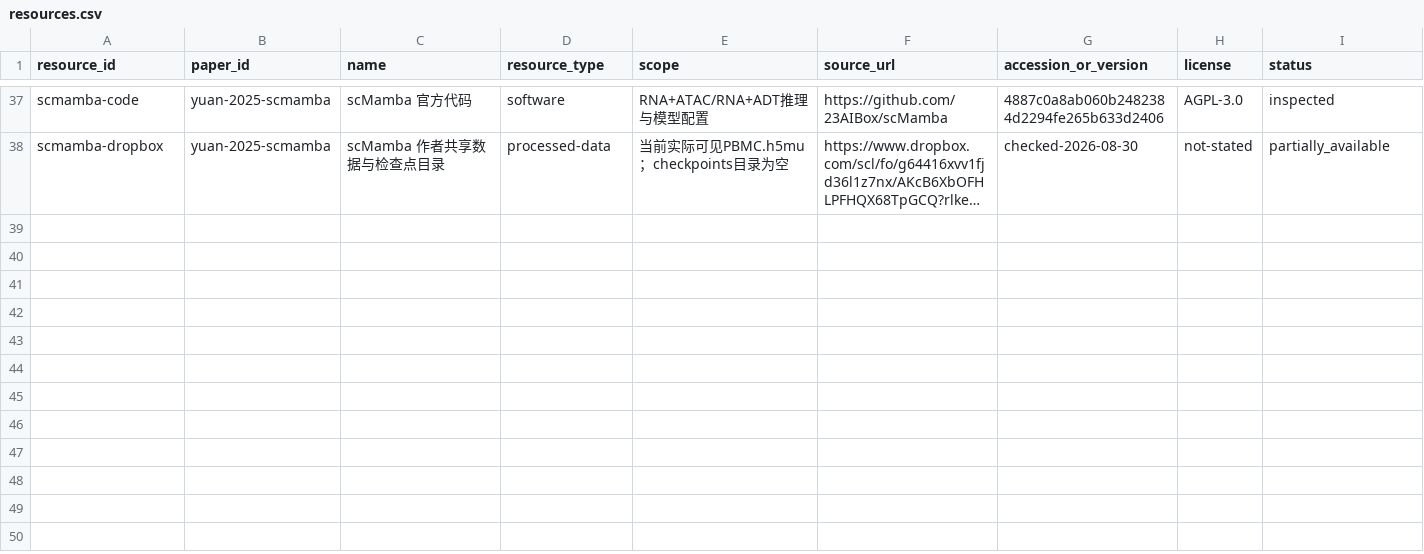
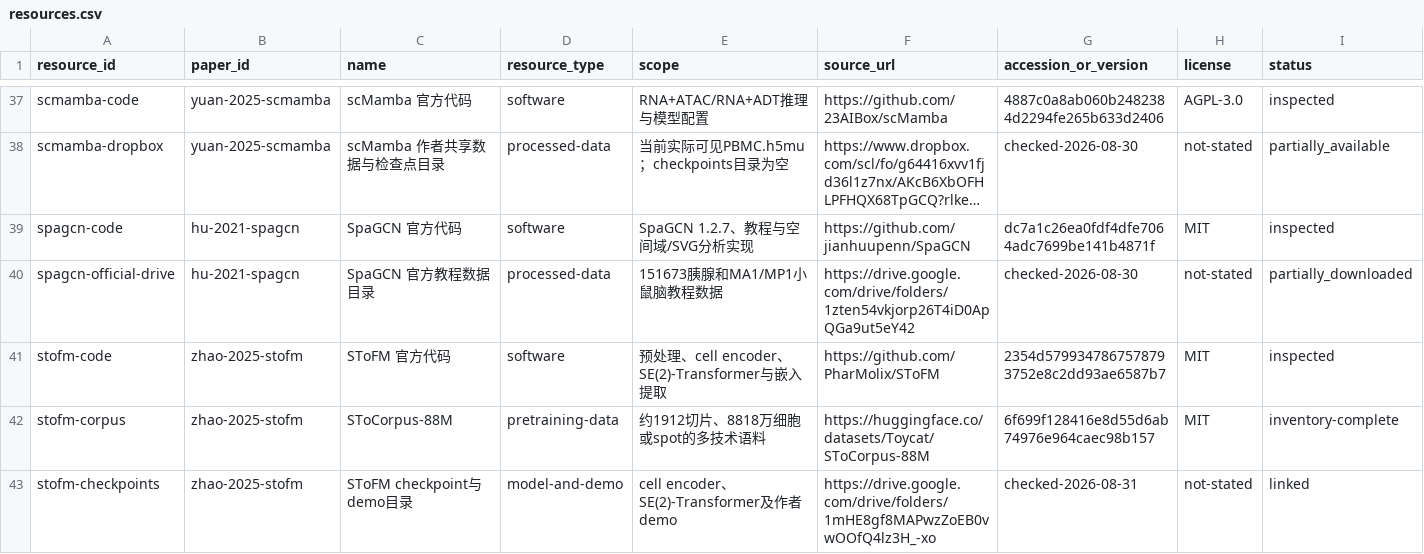
Before and after one commit to zhangxudashuaige/spatial-omics-literature-data, a CSV file: catalog/resources.csv, drawn as a sheet; only a part is shown, gaps mark what is left out; long unchanged cells end in …; rows hold the shown columns only; the diff names each change by its address in the sheet, - before the commit and + after, or states it on an @@ line.

Commit message:
Add SpaGCN and SToFM data resource modules

```diff
--- a/catalog/resources.csv
+++ b/catalog/resources.csv
+row 39: spagcn-code | hu-2021-spagcn | SpaGCN 官方代码 | software | SpaGCN 1.2.7、教程与空间域/SVG分析实现 | https://github.com/jianhuupenn/SpaGCN | dc7a1c26ea0fdf4dfe7064adc7699be141b4871f | MIT | inspected
+row 40: spagcn-official-drive | hu-2021-spagcn | SpaGCN 官方教程数据目录 | processed-data | 151673胰腺和MA1/MP1小鼠脑教程数据 | https://drive.google.com/drive/folders/1zten54vkjorp26T4iD0ApQGa9ut5eY42 | checked-2026-08-30 | not-stated | partially_downloaded
+row 41: stofm-code | zhao-2025-stofm | SToFM 官方代码 | software | 预处理、cell encoder、SE(2)-Transformer与嵌入提取 | https://github.com/PharMolix/SToFM | 2354d5799347867578793752e8c2dd93ae6587b7 | MIT | inspected
+row 42: stofm-corpus | zhao-2025-stofm | SToCorpus-88M | pretraining-data | 约1912切片、8818万细胞或spot的多技术语料 | https://huggingface.co/datasets/Toycat/SToCorpus-88M | 6f699f128416e8d55d6ab74976e964caec98b157 | MIT | inventory-complete
+row 43: stofm-checkpoints | zhao-2025-stofm | SToFM checkpoint与demo目录 | model-and-demo | cell encoder、SE(2)-Transformer及作者demo | https://drive.google.com/drive/folders/1mHE8gf8MAPwzZoEB0vwOOfQ4lz3H_-xo | checked-2026-08-31 | not-stated | linked
```
Also changed, not shown: catalog/datasets.csv, catalog/papers.csv, 54 other files.
